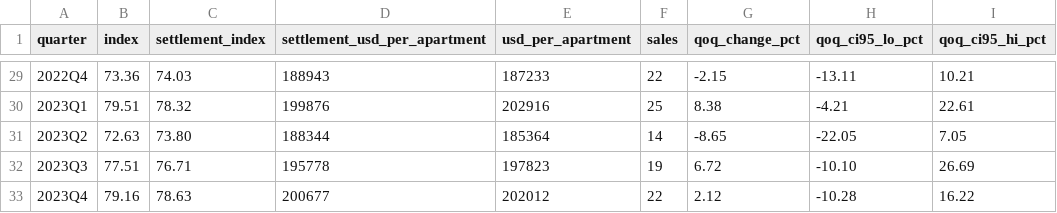
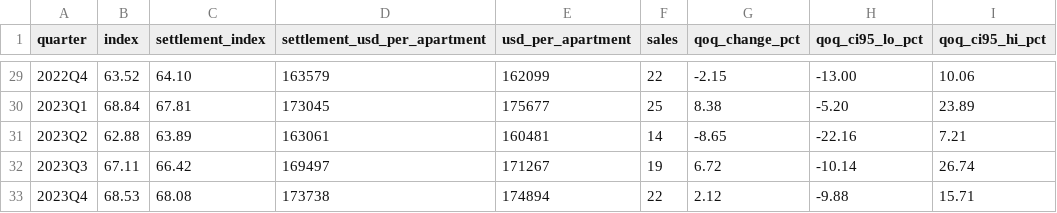
Before and after one commit to Retail-Hedging/nyc-rent-stabilized-index, a CSV file: docs/data/rsi_queens.csv, drawn as a sheet; only a part is shown, gaps mark what is left out; the diff covers the shown part only; the diff names each change by its address in the sheet, - before the commit and + after, or states it on an @@ line.

```diff
--- a/docs/data/rsi_queens.csv
+++ b/docs/data/rsi_queens.csv
-B29 (index): 73.36
+B29 (index): 63.52
-C29 (settlement_index): 74.03
+C29 (settlement_index): 64.10
-D29 (settlement_usd_per_apartment): 188943
+D29 (settlement_usd_per_apartment): 163579
-E29 (usd_per_apartment): 187233
+E29 (usd_per_apartment): 162099
-H29 (qoq_ci95_lo_pct): -13.11
+H29 (qoq_ci95_lo_pct): -13.00
-I29 (qoq_ci95_hi_pct): 10.21
+I29 (qoq_ci95_hi_pct): 10.06
-B30 (index): 79.51
+B30 (index): 68.84
-C30 (settlement_index): 78.32
+C30 (settlement_index): 67.81
-D30 (settlement_usd_per_apartment): 199876
+D30 (settlement_usd_per_apartment): 173045
-E30 (usd_per_apartment): 202916
+E30 (usd_per_apartment): 175677
-H30 (qoq_ci95_lo_pct): -4.21
+H30 (qoq_ci95_lo_pct): -5.20
-I30 (qoq_ci95_hi_pct): 22.61
+I30 (qoq_ci95_hi_pct): 23.89
-B31 (index): 72.63
+B31 (index): 62.88
-C31 (settlement_index): 73.80
+C31 (settlement_index): 63.89
-D31 (settlement_usd_per_apartment): 188344
+D31 (settlement_usd_per_apartment): 163061
-E31 (usd_per_apartment): 185364
+E31 (usd_per_apartment): 160481
-H31 (qoq_ci95_lo_pct): -22.05
+H31 (qoq_ci95_lo_pct): -22.16
-I31 (qoq_ci95_hi_pct): 7.05
+I31 (qoq_ci95_hi_pct): 7.21
-B32 (index): 77.51
+B32 (index): 67.11
-C32 (settlement_index): 76.71
+C32 (settlement_index): 66.42
-D32 (settlement_usd_per_apartment): 195778
+D32 (settlement_usd_per_apartment): 169497
-E32 (usd_per_apartment): 197823
+E32 (usd_per_apartment): 171267
-H32 (qoq_ci95_lo_pct): -10.10
+H32 (qoq_ci95_lo_pct): -10.14
-I32 (qoq_ci95_hi_pct): 26.69
+I32 (qoq_ci95_hi_pct): 26.74
-B33 (index): 79.16
+B33 (index): 68.53
-C33 (settlement_index): 78.63
+C33 (settlement_index): 68.08
-D33 (settlement_usd_per_apartment): 200677
+D33 (settlement_usd_per_apartment): 173738
-E33 (usd_per_apartment): 202012
+E33 (usd_per_apartment): 174894
-H33 (qoq_ci95_lo_pct): -10.28
+H33 (qoq_ci95_lo_pct): -9.88
-I33 (qoq_ci95_hi_pct): 16.22
+I33 (qoq_ci95_hi_pct): 15.71
```
Also changed, not shown: 157 edited cells elsewhere in this file, data/rsi_bronx.csv, data/rsi_brooklyn.csv, 16 other files.
